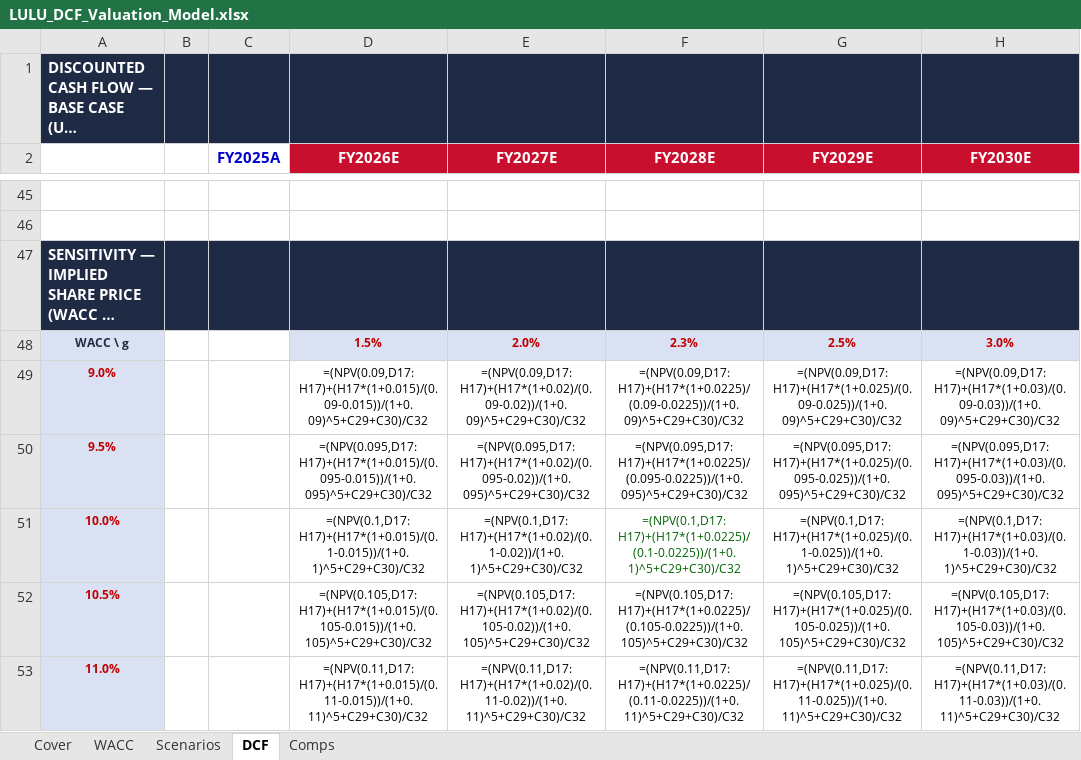
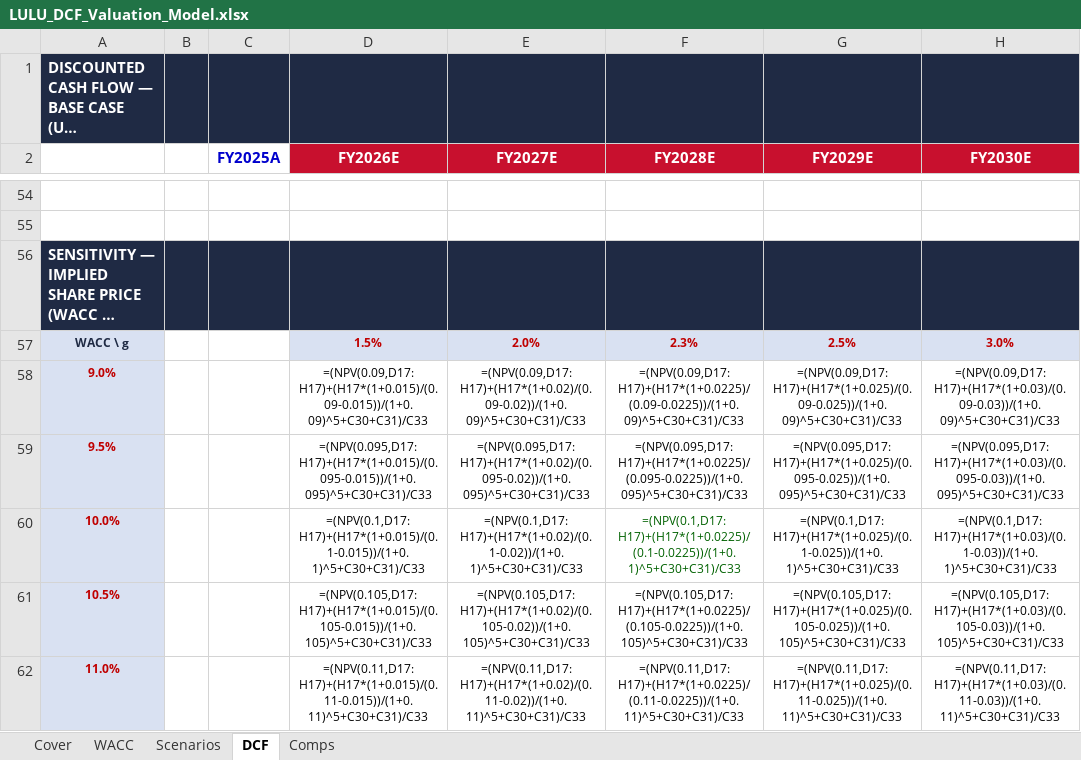
Before and after one commit to vengeanceaiUSC/RM, an Excel workbook: LULU/LULU_DCF_Valuation_Model.xlsx, sheet DCF, drawn as a sheet; only a part is shown, gaps mark what is left out; long unchanged cells end in …; values as stored, in another font and other column widths than the file's, no borders; formulas without a stored value are shown as written; addresses are those after the commit; the diff covers the shown part only; the diff names each change by its address in the sheet, - before the commit and + after, or states it on an @@ line.

```diff
--- a/LULU/LULU_DCF_Valuation_Model.xlsx (sheet DCF)
+++ b/LULU/LULU_DCF_Valuation_Model.xlsx (sheet DCF)
-D58 (FY2026E): =(NPV(0.09,D17:H17)+(H17*(1+0.015)/(0.09-0.015))/(1+0.09)^5+C29+C30)/C32
+D58 (FY2026E): =(NPV(0.09,D17:H17)+(H17*(1+0.015)/(0.09-0.015))/(1+0.09)^5+C30+C31)/C33
-E58 (FY2027E): =(NPV(0.09,D17:H17)+(H17*(1+0.02)/(0.09-0.02))/(1+0.09)^5+C29+C30)/C32
+E58 (FY2027E): =(NPV(0.09,D17:H17)+(H17*(1+0.02)/(0.09-0.02))/(1+0.09)^5+C30+C31)/C33
-F58 (FY2028E): =(NPV(0.09,D17:H17)+(H17*(1+0.0225)/(0.09-0.0225))/(1+0.09)^5+C29+C30)/C32
+F58 (FY2028E): =(NPV(0.09,D17:H17)+(H17*(1+0.0225)/(0.09-0.0225))/(1+0.09)^5+C30+C31)/C33
-G58 (FY2029E): =(NPV(0.09,D17:H17)+(H17*(1+0.025)/(0.09-0.025))/(1+0.09)^5+C29+C30)/C32
+G58 (FY2029E): =(NPV(0.09,D17:H17)+(H17*(1+0.025)/(0.09-0.025))/(1+0.09)^5+C30+C31)/C33
-H58 (FY2030E): =(NPV(0.09,D17:H17)+(H17*(1+0.03)/(0.09-0.03))/(1+0.09)^5+C29+C30)/C32
+H58 (FY2030E): =(NPV(0.09,D17:H17)+(H17*(1+0.03)/(0.09-0.03))/(1+0.09)^5+C30+C31)/C33
-D59 (FY2026E): =(NPV(0.095,D17:H17)+(H17*(1+0.015)/(0.095-0.015))/(1+0.095)^5+C29+C30)/C32
+D59 (FY2026E): =(NPV(0.095,D17:H17)+(H17*(1+0.015)/(0.095-0.015))/(1+0.095)^5+C30+C31)/C33
-E59 (FY2027E): =(NPV(0.095,D17:H17)+(H17*(1+0.02)/(0.095-0.02))/(1+0.095)^5+C29+C30)/C32
+E59 (FY2027E): =(NPV(0.095,D17:H17)+(H17*(1+0.02)/(0.095-0.02))/(1+0.095)^5+C30+C31)/C33
-F59 (FY2028E): =(NPV(0.095,D17:H17)+(H17*(1+0.0225)/(0.095-0.0225))/(1+0.095)^5+C29+C30)/C32
+F59 (FY2028E): =(NPV(0.095,D17:H17)+(H17*(1+0.0225)/(0.095-0.0225))/(1+0.095)^5+C30+C31)/C33
-G59 (FY2029E): =(NPV(0.095,D17:H17)+(H17*(1+0.025)/(0.095-0.025))/(1+0.095)^5+C29+C30)/C32
+G59 (FY2029E): =(NPV(0.095,D17:H17)+(H17*(1+0.025)/(0.095-0.025))/(1+0.095)^5+C30+C31)/C33
-H59 (FY2030E): =(NPV(0.095,D17:H17)+(H17*(1+0.03)/(0.095-0.03))/(1+0.095)^5+C29+C30)/C32
+H59 (FY2030E): =(NPV(0.095,D17:H17)+(H17*(1+0.03)/(0.095-0.03))/(1+0.095)^5+C30+C31)/C33
-D60 (FY2026E): =(NPV(0.1,D17:H17)+(H17*(1+0.015)/(0.1-0.015))/(1+0.1)^5+C29+C30)/C32
+D60 (FY2026E): =(NPV(0.1,D17:H17)+(H17*(1+0.015)/(0.1-0.015))/(1+0.1)^5+C30+C31)/C33
-E60 (FY2027E): =(NPV(0.1,D17:H17)+(H17*(1+0.02)/(0.1-0.02))/(1+0.1)^5+C29+C30)/C32
+E60 (FY2027E): =(NPV(0.1,D17:H17)+(H17*(1+0.02)/(0.1-0.02))/(1+0.1)^5+C30+C31)/C33
-F60 (FY2028E): =(NPV(0.1,D17:H17)+(H17*(1+0.0225)/(0.1-0.0225))/(1+0.1)^5+C29+C30)/C32
+F60 (FY2028E): =(NPV(0.1,D17:H17)+(H17*(1+0.0225)/(0.1-0.0225))/(1+0.1)^5+C30+C31)/C33
-G60 (FY2029E): =(NPV(0.1,D17:H17)+(H17*(1+0.025)/(0.1-0.025))/(1+0.1)^5+C29+C30)/C32
+G60 (FY2029E): =(NPV(0.1,D17:H17)+(H17*(1+0.025)/(0.1-0.025))/(1+0.1)^5+C30+C31)/C33
-H60 (FY2030E): =(NPV(0.1,D17:H17)+(H17*(1+0.03)/(0.1-0.03))/(1+0.1)^5+C29+C30)/C32
+H60 (FY2030E): =(NPV(0.1,D17:H17)+(H17*(1+0.03)/(0.1-0.03))/(1+0.1)^5+C30+C31)/C33
-D61 (FY2026E): =(NPV(0.105,D17:H17)+(H17*(1+0.015)/(0.105-0.015))/(1+0.105)^5+C29+C30)/C32
+D61 (FY2026E): =(NPV(0.105,D17:H17)+(H17*(1+0.015)/(0.105-0.015))/(1+0.105)^5+C30+C31)/C33
-E61 (FY2027E): =(NPV(0.105,D17:H17)+(H17*(1+0.02)/(0.105-0.02))/(1+0.105)^5+C29+C30)/C32
+E61 (FY2027E): =(NPV(0.105,D17:H17)+(H17*(1+0.02)/(0.105-0.02))/(1+0.105)^5+C30+C31)/C33
-F61 (FY2028E): =(NPV(0.105,D17:H17)+(H17*(1+0.0225)/(0.105-0.0225))/(1+0.105)^5+C29+C30)/C32
+F61 (FY2028E): =(NPV(0.105,D17:H17)+(H17*(1+0.0225)/(0.105-0.0225))/(1+0.105)^5+C30+C31)/C33
-G61 (FY2029E): =(NPV(0.105,D17:H17)+(H17*(1+0.025)/(0.105-0.025))/(1+0.105)^5+C29+C30)/C32
+G61 (FY2029E): =(NPV(0.105,D17:H17)+(H17*(1+0.025)/(0.105-0.025))/(1+0.105)^5+C30+C31)/C33
-H61 (FY2030E): =(NPV(0.105,D17:H17)+(H17*(1+0.03)/(0.105-0.03))/(1+0.105)^5+C29+C30)/C32
+H61 (FY2030E): =(NPV(0.105,D17:H17)+(H17*(1+0.03)/(0.105-0.03))/(1+0.105)^5+C30+C31)/C33
-D62 (FY2026E): =(NPV(0.11,D17:H17)+(H17*(1+0.015)/(0.11-0.015))/(1+0.11)^5+C29+C30)/C32
+D62 (FY2026E): =(NPV(0.11,D17:H17)+(H17*(1+0.015)/(0.11-0.015))/(1+0.11)^5+C30+C31)/C33
-E62 (FY2027E): =(NPV(0.11,D17:H17)+(H17*(1+0.02)/(0.11-0.02))/(1+0.11)^5+C29+C30)/C32
+E62 (FY2027E): =(NPV(0.11,D17:H17)+(H17*(1+0.02)/(0.11-0.02))/(1+0.11)^5+C30+C31)/C33
-F62 (FY2028E): =(NPV(0.11,D17:H17)+(H17*(1+0.0225)/(0.11-0.0225))/(1+0.11)^5+C29+C30)/C32
+F62 (FY2028E): =(NPV(0.11,D17:H17)+(H17*(1+0.0225)/(0.11-0.0225))/(1+0.11)^5+C30+C31)/C33
-G62 (FY2029E): =(NPV(0.11,D17:H17)+(H17*(1+0.025)/(0.11-0.025))/(1+0.11)^5+C29+C30)/C32
+G62 (FY2029E): =(NPV(0.11,D17:H17)+(H17*(1+0.025)/(0.11-0.025))/(1+0.11)^5+C30+C31)/C33
-H62 (FY2030E): =(NPV(0.11,D17:H17)+(H17*(1+0.03)/(0.11-0.03))/(1+0.11)^5+C29+C30)/C32
+H62 (FY2030E): =(NPV(0.11,D17:H17)+(H17*(1+0.03)/(0.11-0.03))/(1+0.11)^5+C30+C31)/C33
```
Also changed, not shown: 12 added rows, 3 removed rows, 1 moved row and 9 edited cells elsewhere in this sheet, sheet Comps, 1 other file.
